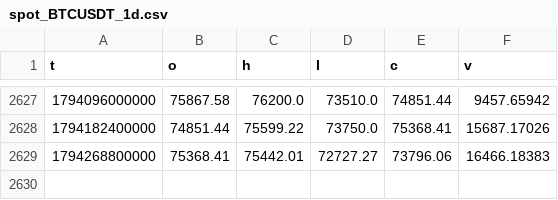
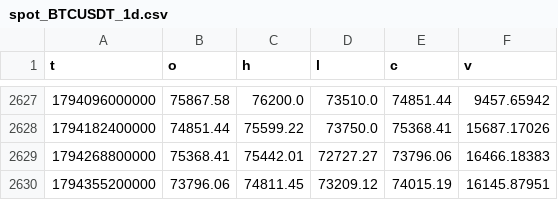
Before and after one commit to Shenhan01-sys/Fabius, a CSV file: ledger/bars/spot_BTCUSDT_1d.csv, drawn as a sheet; only a part is shown, gaps mark what is left out; the diff names each change by its address in the sheet, - before the commit and + after, or states it on an @@ line.

```diff
--- a/ledger/bars/spot_BTCUSDT_1d.csv
+++ b/ledger/bars/spot_BTCUSDT_1d.csv
+row 2630: 1794355200000 | 73796.06 | 74811.45 | 73209.12 | 74015.19 | 16145.87951
```
Also changed, not shown: ledger/bars/spot_ADAUSDT_1d.csv, ledger/bars/spot_DOGEUSDT_1d.csv, 16 other files.
